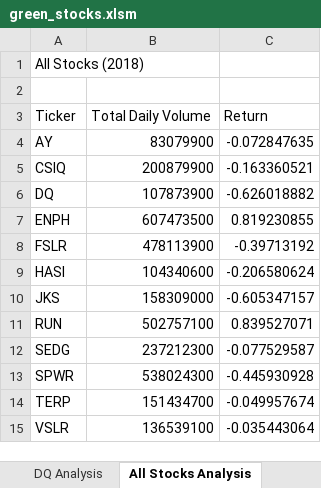
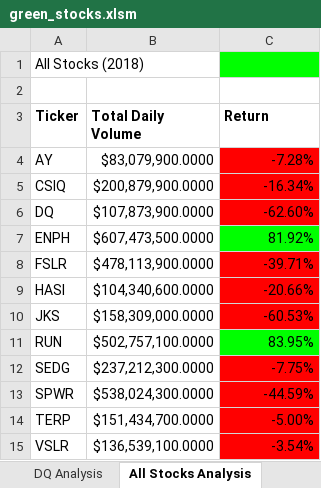
Before and after one commit to diana-arango/stock-analysis, an Excel workbook: green_stocks.xlsm, sheet All Stocks Analysis, drawn as a sheet; values as stored, in another font and other column widths than the file's, no borders; the diff names each change by its address in the sheet, - before the commit and + after, or states it on an @@ line.

Commit message:
Add files via upload

```diff
--- a/green_stocks.xlsm (sheet All Stocks Analysis)
+++ b/green_stocks.xlsm (sheet All Stocks Analysis)
-C1 fill: none
+C1 fill: #00FF00
-A3:C3 bold: off
+A3:C3 bold: on
-B4 (Total Daily Volume): 83079900
+B4 (Total Daily Volume): $83,079,900.0000
-C4 (Return): -0.072847635
+C4 (Return): -7.28%
-C4:C6 fill: none
+C4:C6 fill: #FF0000
-B5 (Total Daily Volume): 200879900
+B5 (Total Daily Volume): $200,879,900.0000
-C5 (Return): -0.163360521
+C5 (Return): -16.34%
-B6 (Total Daily Volume): 107873900
+B6 (Total Daily Volume): $107,873,900.0000
-C6 (Return): -0.626018882
+C6 (Return): -62.60%
-B7 (Total Daily Volume): 607473500
+B7 (Total Daily Volume): $607,473,500.0000
-C7 (Return): 0.819230855
+C7 (Return): 81.92%
-C7 fill: none
+C7 fill: #00FF00
-B8 (Total Daily Volume): 478113900
+B8 (Total Daily Volume): $478,113,900.0000
-C8 (Return): -0.39713192
+C8 (Return): -39.71%
-C8:C10 fill: none
+C8:C10 fill: #FF0000
-B9 (Total Daily Volume): 104340600
+B9 (Total Daily Volume): $104,340,600.0000
-C9 (Return): -0.206580624
+C9 (Return): -20.66%
-B10 (Total Daily Volume): 158309000
+B10 (Total Daily Volume): $158,309,000.0000
-C10 (Return): -0.605347157
+C10 (Return): -60.53%
-B11 (Total Daily Volume): 502757100
+B11 (Total Daily Volume): $502,757,100.0000
-C11 (Return): 0.839527071
+C11 (Return): 83.95%
-C11 fill: none
+C11 fill: #00FF00
-B12 (Total Daily Volume): 237212300
+B12 (Total Daily Volume): $237,212,300.0000
-C12 (Return): -0.077529587
+C12 (Return): -7.75%
-C12:C15 fill: none
+C12:C15 fill: #FF0000
-B13 (Total Daily Volume): 538024300
+B13 (Total Daily Volume): $538,024,300.0000
-C13 (Return): -0.445930928
+C13 (Return): -44.59%
-B14 (Total Daily Volume): 151434700
+B14 (Total Daily Volume): $151,434,700.0000
-C14 (Return): -0.049957674
+C14 (Return): -5.00%
-B15 (Total Daily Volume): 136539100
+B15 (Total Daily Volume): $136,539,100.0000
-C15 (Return): -0.035443064
+C15 (Return): -3.54%
```
